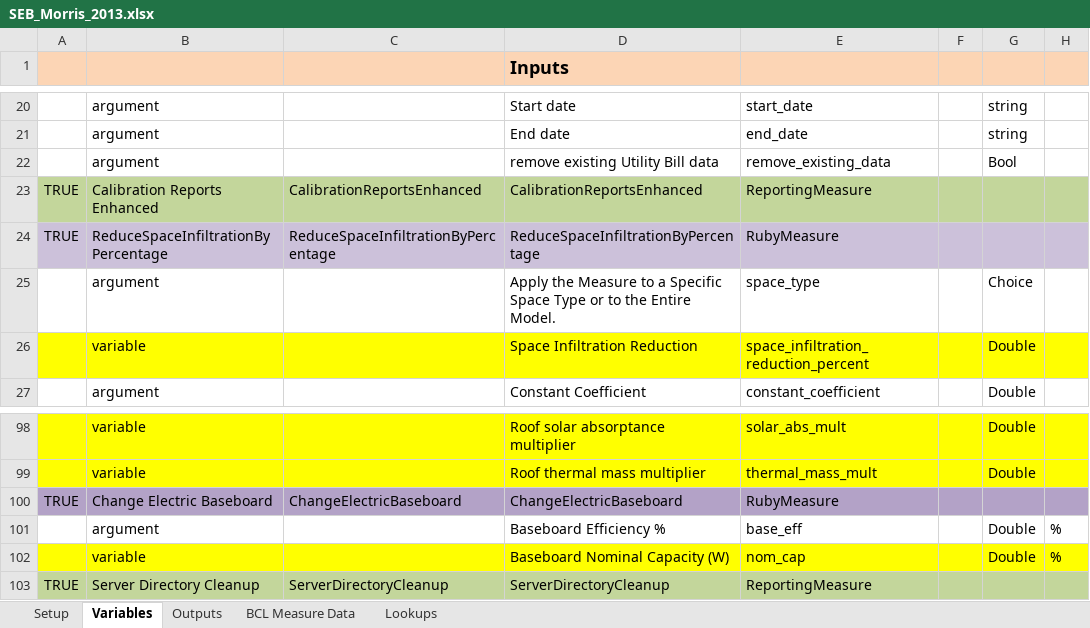
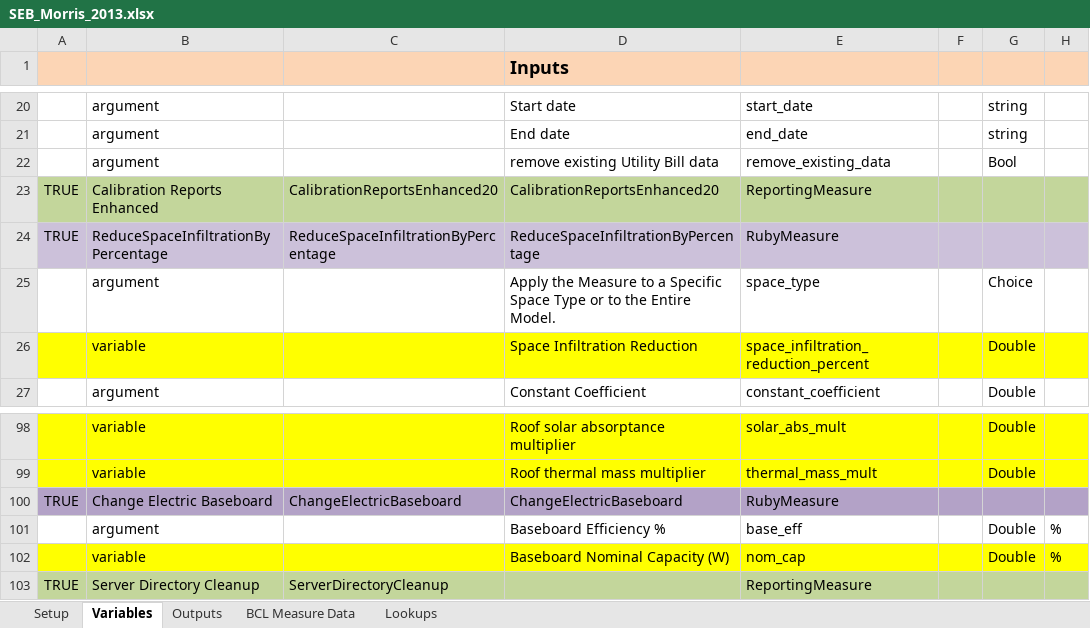
Before and after one commit to NREL/OpenStudio-analysis-spreadsheet, an Excel workbook: projects/SEB_Morris_2013.xlsx, sheet Variables, drawn as a sheet; only a part is shown, gaps mark what is left out; values as stored, in another font and other column widths than the file's, no borders; the diff names each change by its address in the sheet, - before the commit and + after, or states it on an @@ line.

```diff
--- a/projects/SEB_Morris_2013.xlsx (sheet Variables)
+++ b/projects/SEB_Morris_2013.xlsx (sheet Variables)
-C23: CalibrationReportsEnhanced
+C23: CalibrationReportsEnhanced20
-D23 (Inputs): CalibrationReportsEnhanced
+D23 (Inputs): CalibrationReportsEnhanced20
-D103 (Inputs): ServerDirectoryCleanup
+D103 (Inputs): (empty)
```
Also changed, not shown: sheet Outputs, sheet Setup, projects/SEB_LHS_2013.xlsx, projects/SEB_calibration_NSGA_2013.xlsx, 2 other files.
